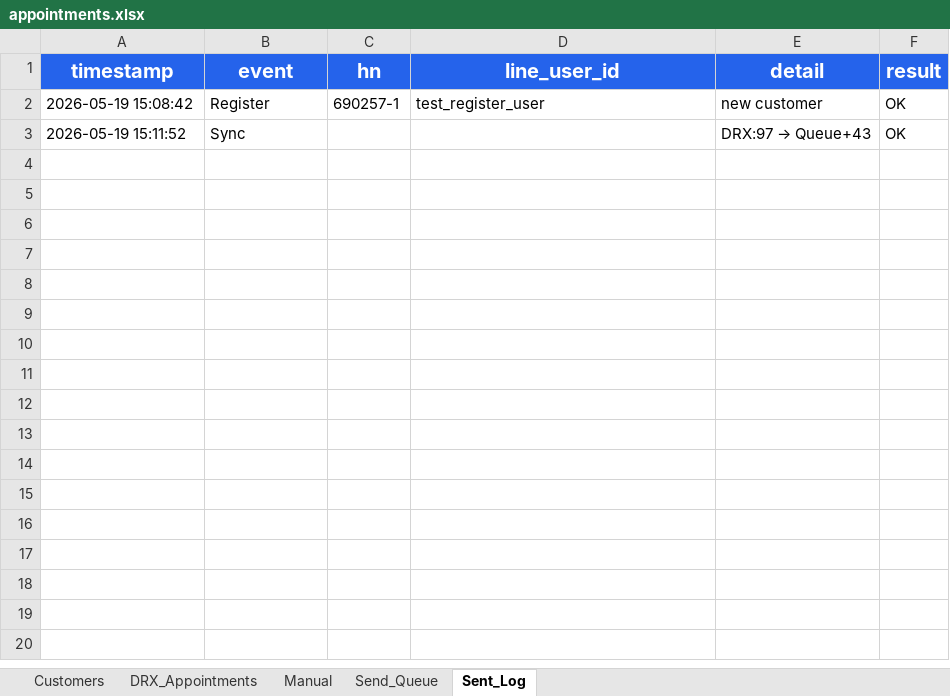
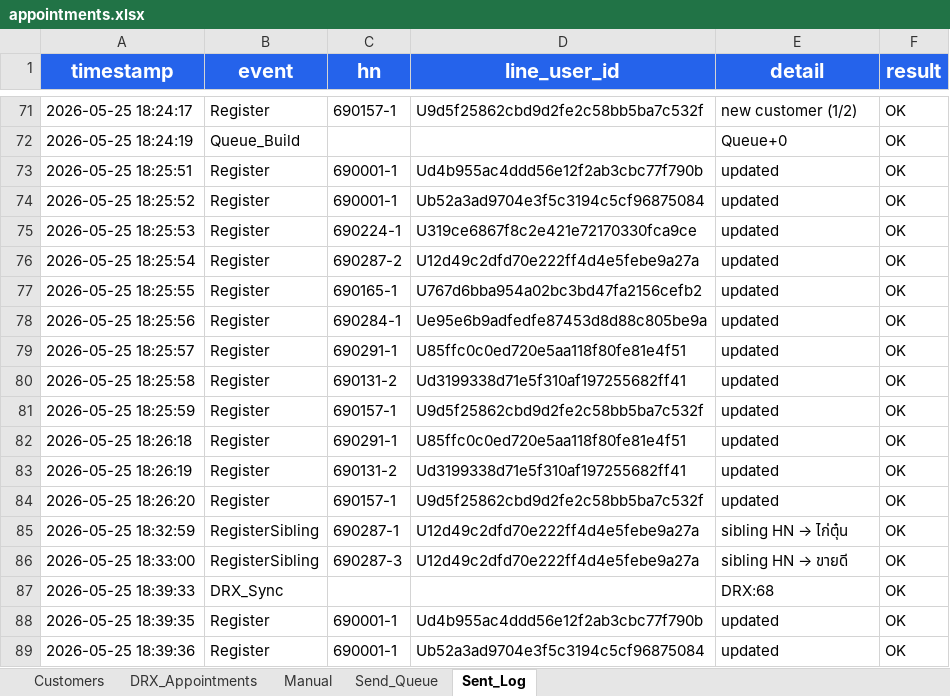
Before and after one commit to aitrccreation/dogcat-chatbot, an Excel workbook: appointments.xlsx, sheet Sent_Log, drawn as a sheet; only a part is shown, gaps mark what is left out; values as stored, in another font and other column widths than the file's, no borders; removed rows and columns are numbered as before the commit, all else as after; the diff covers the shown part only; the diff names each change by its address in the sheet, - before the commit and + after, or states it on an @@ line.

```diff
--- a/appointments.xlsx (sheet Sent_Log)
+++ b/appointments.xlsx (sheet Sent_Log)
-A71 (timestamp): 2026-05-19 15:08:42
+A71 (timestamp): 2026-05-25 18:24:17
-C71 (hn): 690257-1
+C71 (hn): 690157-1
-D71 (line_user_id): test_register_user
+D71 (line_user_id): U9d5f25862cbd9d2fe2c58bb5ba7c532f
-E71 (detail): new customer
+E71 (detail): new customer (1/2)
-row 3: 2026-05-19 15:11:52 | Sync |  |  | DRX:97 → Queue+43 | OK
+row 72: 2026-05-25 18:24:19 | Queue_Build |  |  | Queue+0 | OK
+row 73: 2026-05-25 18:25:51 | Register | 690001-1 | Ud4b955ac4ddd56e12f2ab3cbc77f790b | updated | OK
+row 74: 2026-05-25 18:25:52 | Register | 690001-1 | Ub52a3ad9704e3f5c3194c5cf96875084 | updated | OK
+row 75: 2026-05-25 18:25:53 | Register | 690224-1 | U319ce6867f8c2e421e72170330fca9ce | updated | OK
+row 76: 2026-05-25 18:25:54 | Register | 690287-2 | U12d49c2dfd70e222ff4d4e5febe9a27a | updated | OK
+row 77: 2026-05-25 18:25:55 | Register | 690165-1 | U767d6bba954a02bc3bd47fa2156cefb2 | updated | OK
+row 78: 2026-05-25 18:25:56 | Register | 690284-1 | Ue95e6b9adfedfe87453d8d88c805be9a | updated | OK
+row 79: 2026-05-25 18:25:57 | Register | 690291-1 | U85ffc0c0ed720e5aa118f80fe81e4f51 | updated | OK
+row 80: 2026-05-25 18:25:58 | Register | 690131-2 | Ud3199338d71e5f310af197255682ff41 | updated | OK
+row 81: 2026-05-25 18:25:59 | Register | 690157-1 | U9d5f25862cbd9d2fe2c58bb5ba7c532f | updated | OK
+row 82: 2026-05-25 18:26:18 | Register | 690291-1 | U85ffc0c0ed720e5aa118f80fe81e4f51 | updated | OK
+row 83: 2026-05-25 18:26:19 | Register | 690131-2 | Ud3199338d71e5f310af197255682ff41 | updated | OK
+row 84: 2026-05-25 18:26:20 | Register | 690157-1 | U9d5f25862cbd9d2fe2c58bb5ba7c532f | updated | OK
+row 85: 2026-05-25 18:32:59 | RegisterSibling | 690287-1 | U12d49c2dfd70e222ff4d4e5febe9a27a | sibling HN → ไก่ตุ๋น | OK
+row 86: 2026-05-25 18:33:00 | RegisterSibling | 690287-3 | U12d49c2dfd70e222ff4d4e5febe9a27a | sibling HN → ขายดี | OK
+row 87: 2026-05-25 18:39:33 | DRX_Sync |  |  | DRX:68 | OK
+row 88: 2026-05-25 18:39:35 | Register | 690001-1 | Ud4b955ac4ddd56e12f2ab3cbc77f790b | updated | OK
+row 89: 2026-05-25 18:39:36 | Register | 690001-1 | Ub52a3ad9704e3f5c3194c5cf96875084 | updated | OK
```
Also changed, not shown: 78 added rows elsewhere in this sheet, sheet DRX_Appointments, sheet Send_Queue, sheet Customers, 1 other file.
